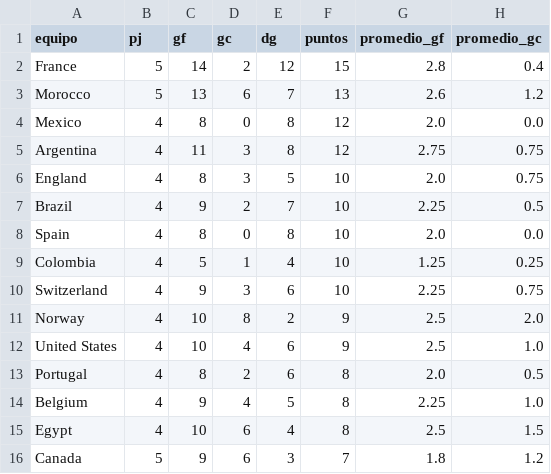
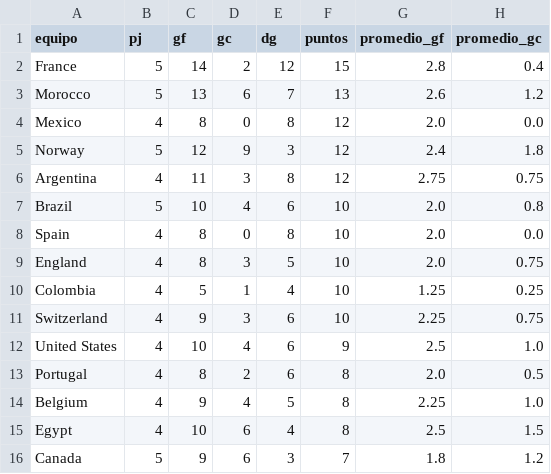
Before and after one commit to dbouzada/mundial-2026-data, a CSV file: data/processed/kpis_equipos.csv, drawn as a sheet; only a part is shown.

```diff
--- a/data/processed/kpis_equipos.csv
+++ b/data/processed/kpis_equipos.csv
@@ -4,9 +4,9 @@ Morocco,5,13,6,7,13,2.6,1.2
 Mexico,4,8,0,8,12,2.0,0.0
+Norway,5,12,9,3,12,2.4,1.8
 Argentina,4,11,3,8,12,2.75,0.75
+Brazil,5,10,4,6,10,2.0,0.8
+Spain,4,8,0,8,10,2.0,0.0
 England,4,8,3,5,10,2.0,0.75
-Brazil,4,9,2,7,10,2.25,0.5
-Spain,4,8,0,8,10,2.0,0.0
 Colombia,4,5,1,4,10,1.25,0.25
 Switzerland,4,9,3,6,10,2.25,0.75
-Norway,4,10,8,2,9,2.5,2.0
 United States,4,10,4,6,9,2.5,1.0
```
Also changed, not shown: data/processed/matches.csv, 2 other files.
